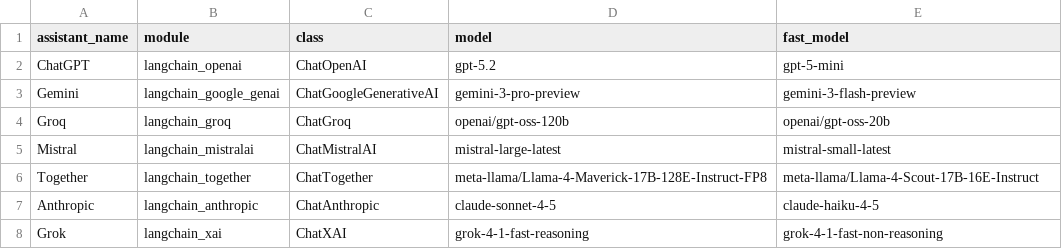
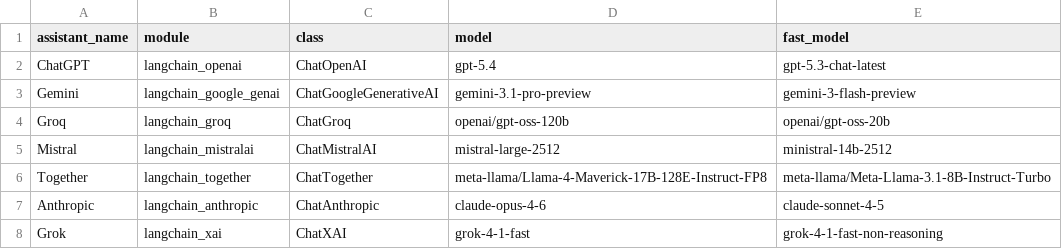
Before and after one commit to TsukiTsuKiss/llm-chat-system, a CSV file: ai_assistants_config.csv, drawn as a sheet.

Commit message:
fix: 各AIアシスタントのモデルを最新版に更新（GPT/Gemini/Mistral/Together/Anthropic/Grok）

```diff
--- a/ai_assistants_config.csv
+++ b/ai_assistants_config.csv
@@ -1,8 +1,8 @@
 assistant_name,module,class,model,fast_model
-ChatGPT,langchain_openai,ChatOpenAI,gpt-5.2,gpt-5-mini
-Gemini,langchain_google_genai,ChatGoogleGenerativeAI,gemini-3-pro-preview,gemini-3-flash-preview
+ChatGPT,langchain_openai,ChatOpenAI,gpt-5.4,gpt-5.3-chat-latest
+Gemini,langchain_google_genai,ChatGoogleGenerativeAI,gemini-3.1-pro-preview,gemini-3-flash-preview
 Groq,langchain_groq,ChatGroq,openai/gpt-oss-120b,openai/gpt-oss-20b
-Mistral,langchain_mistralai,ChatMistralAI,mistral-large-latest,mistral-small-latest
-Together,langchain_together,ChatTogether,meta-llama/Llama-4-Maverick-17B-128E-Instruct-FP8,meta-llama/Llama-4-Scout-17B-16E-Instruct
-Anthropic,langchain_anthropic,ChatAnthropic,claude-sonnet-4-5,claude-haiku-4-5
-Grok,langchain_xai,ChatXAI,grok-4-1-fast-reasoning,grok-4-1-fast-non-reasoning
+Mistral,langchain_mistralai,ChatMistralAI,mistral-large-2512,ministral-14b-2512
+Together,langchain_together,ChatTogether,meta-llama/Llama-4-Maverick-17B-128E-Instruct-FP8,meta-llama/Meta-Llama-3.1-8B-Instruct-Turbo
+Anthropic,langchain_anthropic,ChatAnthropic,claude-opus-4-6,claude-sonnet-4-5
+Grok,langchain_xai,ChatXAI,grok-4-1-fast,grok-4-1-fast-non-reasoning
```
